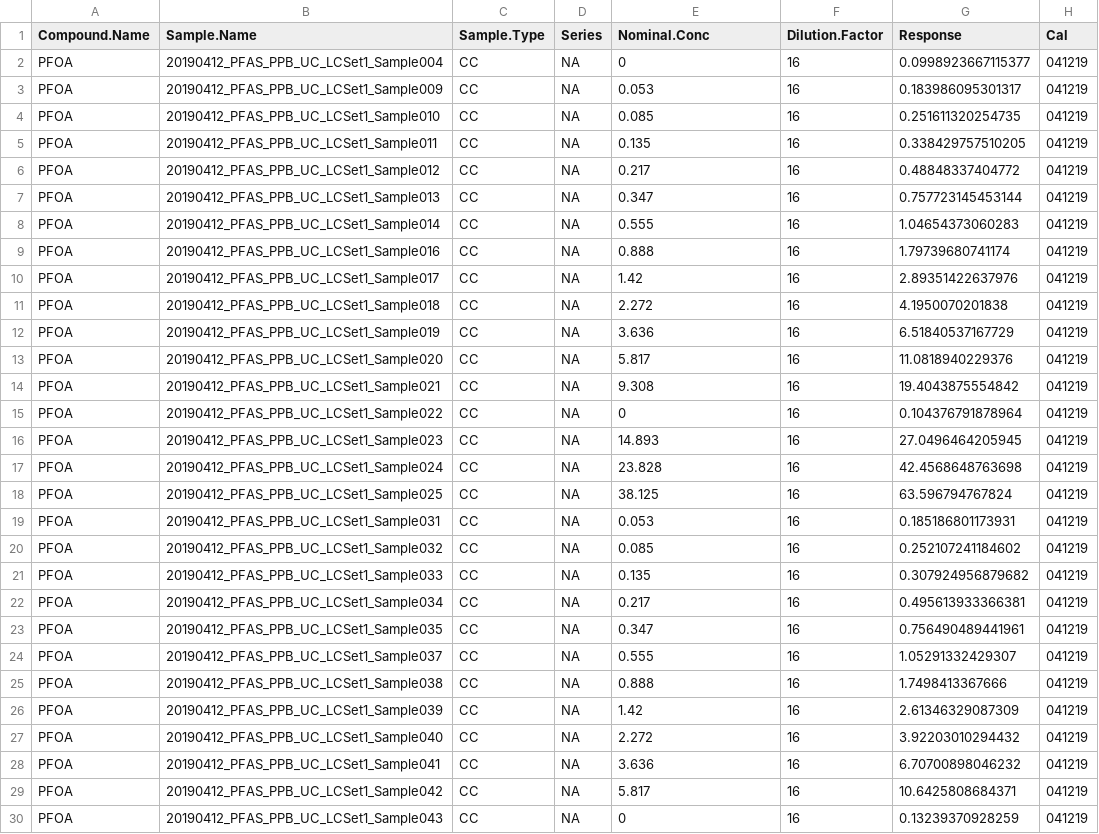
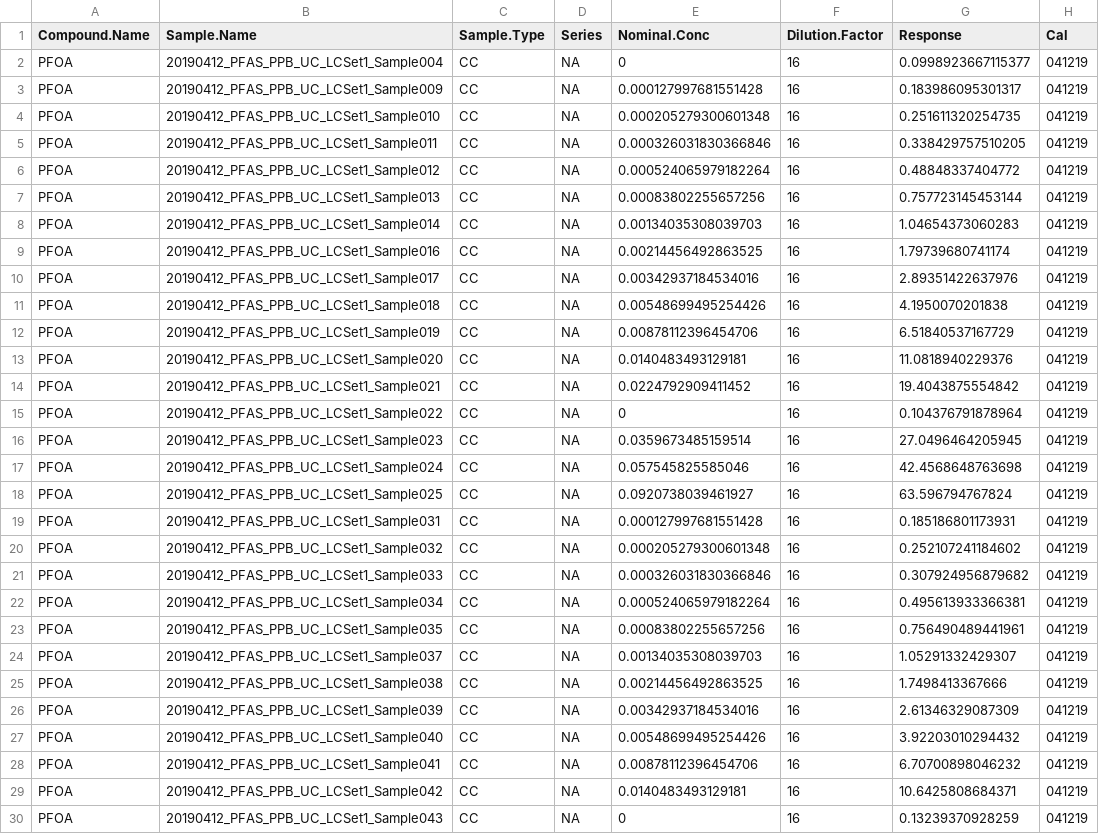
Before and after one commit to USEPA/invitroTKstats, a CSV file: invitroTKstats/R/PFOA041219.csv, drawn as a sheet; only a part is shown; the diff covers the shown part only.

```diff
--- a/invitroTKstats/R/PFOA041219.csv
+++ b/invitroTKstats/R/PFOA041219.csv
@@ -2,29 +2,29 @@
 "PFOA","20190412_PFAS_PPB_UC_LCSet1_Sample004","CC",NA,0,16,0.0998923667115377,"041219"
-"PFOA","20190412_PFAS_PPB_UC_LCSet1_Sample009","CC",NA,0.053,16,0.183986095301317,"041219"
-"PFOA","20190412_PFAS_PPB_UC_LCSet1_Sample010","CC",NA,0.085,16,0.251611320254735,"041219"
-"PFOA","20190412_PFAS_PPB_UC_LCSet1_Sample011","CC",NA,0.135,16,0.338429757510205,"041219"
-"PFOA","20190412_PFAS_PPB_UC_LCSet1_Sample012","CC",NA,0.217,16,0.48848337404772,"041219"
-"PFOA","20190412_PFAS_PPB_UC_LCSet1_Sample013","CC",NA,0.347,16,0.757723145453144,"041219"
-"PFOA","20190412_PFAS_PPB_UC_LCSet1_Sample014","CC",NA,0.555,16,1.04654373060283,"041219"
-"PFOA","20190412_PFAS_PPB_UC_LCSet1_Sample016","CC",NA,0.888,16,1.79739680741174,"041219"
-"PFOA","20190412_PFAS_PPB_UC_LCSet1_Sample017","CC",NA,1.42,16,2.89351422637976,"041219"
-"PFOA","20190412_PFAS_PPB_UC_LCSet1_Sample018","CC",NA,2.272,16,4.1950070201838,"041219"
-"PFOA","20190412_PFAS_PPB_UC_LCSet1_Sample019","CC",NA,3.636,16,6.51840537167729,"041219"
-"PFOA","20190412_PFAS_PPB_UC_LCSet1_Sample020","CC",NA,5.817,16,11.0818940229376,"041219"
-"PFOA","20190412_PFAS_PPB_UC_LCSet1_Sample021","CC",NA,9.308,16,19.4043875554842,"041219"
+"PFOA","20190412_PFAS_PPB_UC_LCSet1_Sample009","CC",NA,0.000127997681551428,16,0.183986095301317,"041219"
+"PFOA","20190412_PFAS_PPB_UC_LCSet1_Sample010","CC",NA,0.000205279300601348,16,0.251611320254735,"041219"
+"PFOA","20190412_PFAS_PPB_UC_LCSet1_Sample011","CC",NA,0.000326031830366846,16,0.338429757510205,"041219"
+"PFOA","20190412_PFAS_PPB_UC_LCSet1_Sample012","CC",NA,0.000524065979182264,16,0.48848337404772,"041219"
+"PFOA","20190412_PFAS_PPB_UC_LCSet1_Sample013","CC",NA,0.00083802255657256,16,0.757723145453144,"041219"
+"PFOA","20190412_PFAS_PPB_UC_LCSet1_Sample014","CC",NA,0.00134035308039703,16,1.04654373060283,"041219"
+"PFOA","20190412_PFAS_PPB_UC_LCSet1_Sample016","CC",NA,0.00214456492863525,16,1.79739680741174,"041219"
+"PFOA","20190412_PFAS_PPB_UC_LCSet1_Sample017","CC",NA,0.00342937184534016,16,2.89351422637976,"041219"
+"PFOA","20190412_PFAS_PPB_UC_LCSet1_Sample018","CC",NA,0.00548699495254426,16,4.1950070201838,"041219"
+"PFOA","20190412_PFAS_PPB_UC_LCSet1_Sample019","CC",NA,0.00878112396454706,16,6.51840537167729,"041219"
+"PFOA","20190412_PFAS_PPB_UC_LCSet1_Sample020","CC",NA,0.0140483493129181,16,11.0818940229376,"041219"
+"PFOA","20190412_PFAS_PPB_UC_LCSet1_Sample021","CC",NA,0.0224792909411452,16,19.4043875554842,"041219"
 "PFOA","20190412_PFAS_PPB_UC_LCSet1_Sample022","CC",NA,0,16,0.104376791878964,"041219"
-"PFOA","20190412_PFAS_PPB_UC_LCSet1_Sample023","CC",NA,14.893,16,27.0496464205945,"041219"
-"PFOA","20190412_PFAS_PPB_UC_LCSet1_Sample024","CC",NA,23.828,16,42.4568648763698,"041219"
-"PFOA","20190412_PFAS_PPB_UC_LCSet1_Sample025","CC",NA,38.125,16,63.596794767824,"041219"
-"PFOA","20190412_PFAS_PPB_UC_LCSet1_Sample031","CC",NA,0.053,16,0.185186801173931,"041219"
-"PFOA","20190412_PFAS_PPB_UC_LCSet1_Sample032","CC",NA,0.085,16,0.252107241184602,"041219"
-"PFOA","20190412_PFAS_PPB_UC_LCSet1_Sample033","CC",NA,0.135,16,0.307924956879682,"041219"
-"PFOA","20190412_PFAS_PPB_UC_LCSet1_Sample034","CC",NA,0.217,16,0.495613933366381,"041219"
-"PFOA","20190412_PFAS_PPB_UC_LCSet1_Sample035","CC",NA,0.347,16,0.756490489441961,"041219"
-"PFOA","20190412_PFAS_PPB_UC_LCSet1_Sample037","CC",NA,0.555,16,1.05291332429307,"041219"
-"PFOA","20190412_PFAS_PPB_UC_LCSet1_Sample038","CC",NA,0.888,16,1.7498413367666,"041219"
-"PFOA","20190412_PFAS_PPB_UC_LCSet1_Sample039","CC",NA,1.42,16,2.61346329087309,"041219"
-"PFOA","20190412_PFAS_PPB_UC_LCSet1_Sample040","CC",NA,2.272,16,3.92203010294432,"041219"
-"PFOA","20190412_PFAS_PPB_UC_LCSet1_Sample041","CC",NA,3.636,16,6.70700898046232,"041219"
-"PFOA","20190412_PFAS_PPB_UC_LCSet1_Sample042","CC",NA,5.817,16,10.6425808684371,"041219"
+"PFOA","20190412_PFAS_PPB_UC_LCSet1_Sample023","CC",NA,0.0359673485159514,16,27.0496464205945,"041219"
+"PFOA","20190412_PFAS_PPB_UC_LCSet1_Sample024","CC",NA,0.057545825585046,16,42.4568648763698,"041219"
+"PFOA","20190412_PFAS_PPB_UC_LCSet1_Sample025","CC",NA,0.0920738039461927,16,63.596794767824,"041219"
+"PFOA","20190412_PFAS_PPB_UC_LCSet1_Sample031","CC",NA,0.000127997681551428,16,0.185186801173931,"041219"
+"PFOA","20190412_PFAS_PPB_UC_LCSet1_Sample032","CC",NA,0.000205279300601348,16,0.252107241184602,"041219"
+"PFOA","20190412_PFAS_PPB_UC_LCSet1_Sample033","CC",NA,0.000326031830366846,16,0.307924956879682,"041219"
+"PFOA","20190412_PFAS_PPB_UC_LCSet1_Sample034","CC",NA,0.000524065979182264,16,0.495613933366381,"041219"
+"PFOA","20190412_PFAS_PPB_UC_LCSet1_Sample035","CC",NA,0.00083802255657256,16,0.756490489441961,"041219"
+"PFOA","20190412_PFAS_PPB_UC_LCSet1_Sample037","CC",NA,0.00134035308039703,16,1.05291332429307,"041219"
+"PFOA","20190412_PFAS_PPB_UC_LCSet1_Sample038","CC",NA,0.00214456492863525,16,1.7498413367666,"041219"
+"PFOA","20190412_PFAS_PPB_UC_LCSet1_Sample039","CC",NA,0.00342937184534016,16,2.61346329087309,"041219"
+"PFOA","20190412_PFAS_PPB_UC_LCSet1_Sample040","CC",NA,0.00548699495254426,16,3.92203010294432,"041219"
+"PFOA","20190412_PFAS_PPB_UC_LCSet1_Sample041","CC",NA,0.00878112396454706,16,6.70700898046232,"041219"
+"PFOA","20190412_PFAS_PPB_UC_LCSet1_Sample042","CC",NA,0.0140483493129181,16,10.6425808684371,"041219"
 "PFOA","20190412_PFAS_PPB_UC_LCSet1_Sample043","CC",NA,0,16,0.13239370928259,"041219"
```
Also changed, not shown: 7 edited cells elsewhere in this file, invitroTKstats/R/PFOA100119.csv, invitroTKstats/R/PFOS010720.csv, 6 other files.
